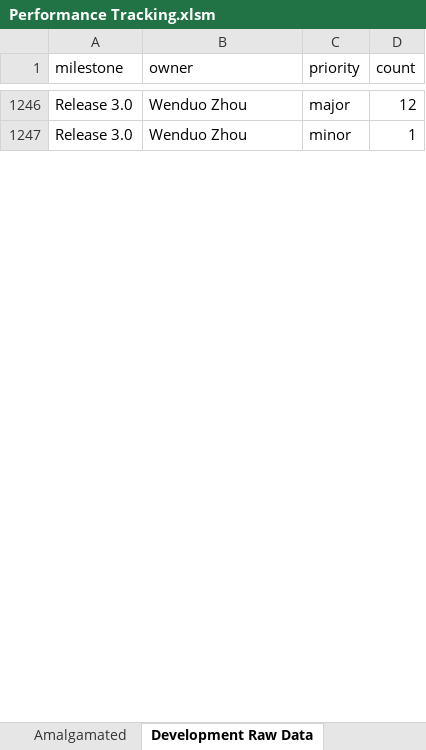
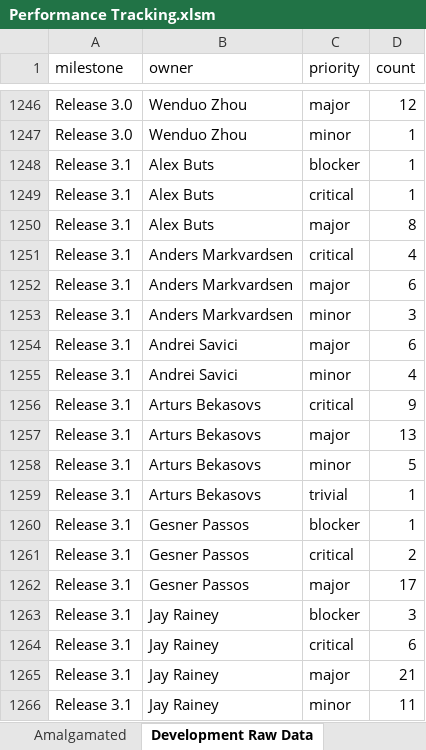
Before and after one commit to mantidproject/documents, an Excel workbook: Project Management/Performance Tracking.xlsm, sheet Development Raw Data, drawn as a sheet; only a part is shown, gaps mark what is left out; values as stored, in another font and other column widths than the file's, no borders; the diff covers the shown part only; the diff names each change by its address in the sheet, - before the commit and + after, or states it on an @@ line.

```diff
--- a/Project Management/Performance Tracking.xlsm (sheet Development Raw Data)
+++ b/Project Management/Performance Tracking.xlsm (sheet Development Raw Data)
+row 1248: Release 3.1 | Alex Buts | blocker | 1
+row 1249: Release 3.1 | Alex Buts | critical | 1
+row 1250: Release 3.1 | Alex Buts | major | 8
+row 1251: Release 3.1 | Anders Markvardsen | critical | 4
+row 1252: Release 3.1 | Anders Markvardsen | major | 6
+row 1253: Release 3.1 | Anders Markvardsen | minor | 3
+row 1254: Release 3.1 | Andrei Savici | major | 6
+row 1255: Release 3.1 | Andrei Savici | minor | 4
+row 1256: Release 3.1 | Arturs Bekasovs | critical | 9
+row 1257: Release 3.1 | Arturs Bekasovs | major | 13
+row 1258: Release 3.1 | Arturs Bekasovs | minor | 5
+row 1259: Release 3.1 | Arturs Bekasovs | trivial | 1
+row 1260: Release 3.1 | Gesner Passos | blocker | 1
+row 1261: Release 3.1 | Gesner Passos | critical | 2
+row 1262: Release 3.1 | Gesner Passos | major | 17
+row 1263: Release 3.1 | Jay Rainey | blocker | 3
+row 1264: Release 3.1 | Jay Rainey | critical | 6
+row 1265: Release 3.1 | Jay Rainey | major | 21
+row 1266: Release 3.1 | Jay Rainey | minor | 11
```
Also changed, not shown: 60 added rows and 6 edited cells elsewhere in this sheet, sheet Amalgamated, sheet Testing Raw Data, sheet Results, charts or pictures, 1 other file.
